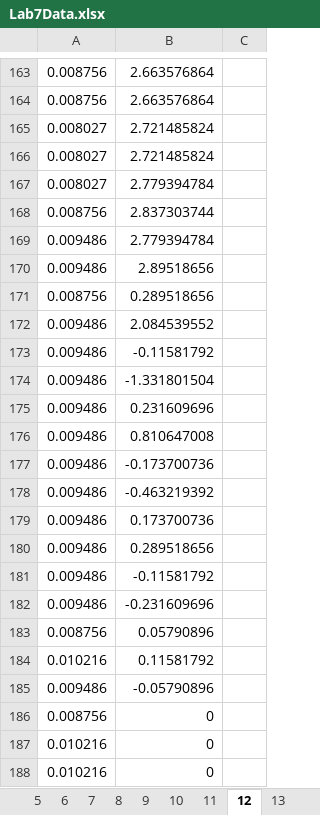
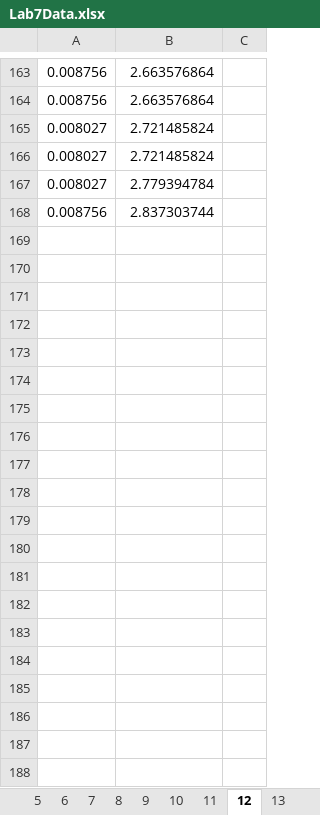
Before and after one commit to ericjohnson97/materials, an Excel workbook: lab7/Lab7Data.xlsx, sheet 12, drawn as a sheet; only a part is shown, gaps mark what is left out; values as stored, in another font and other column widths than the file's, no borders; charts and pictures not drawn; the diff covers the shown part only; the diff names each change by its address in the sheet, - before the commit and + after, or states it on an @@ line.

```diff
--- a/lab7/Lab7Data.xlsx (sheet 12)
+++ b/lab7/Lab7Data.xlsx (sheet 12)
-row 169: 0.009486 | 2.779394784
-row 170: 0.009486 | 2.89518656
-row 171: 0.008756 | 0.289518656
-row 172: 0.009486 | 2.084539552
-row 173: 0.009486 | -0.11581792
-row 174: 0.009486 | -1.331801504
-row 175: 0.009486 | 0.231609696
-row 176: 0.009486 | 0.810647008
-row 177: 0.009486 | -0.173700736
-row 178: 0.009486 | -0.463219392
-row 179: 0.009486 | 0.173700736
-row 180: 0.009486 | 0.289518656
-row 181: 0.009486 | -0.11581792
-row 182: 0.009486 | -0.231609696
-row 183: 0.008756 | 0.05790896
-row 184: 0.010216 | 0.11581792
-row 185: 0.009486 | -0.05790896
-row 186: 0.008756 | 0
-row 187: 0.010216 | 0
-row 188: 0.010216 | 0
```
Also changed, not shown: 307 removed rows elsewhere in this sheet, sheet 25, sheet 10, sheet 13, sheet 21, sheet 4, sheet 14, 22 more sheets, charts or pictures, 1 other file.
